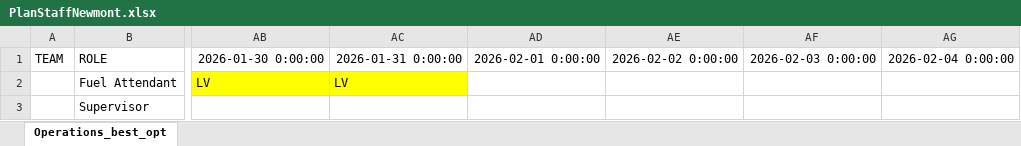
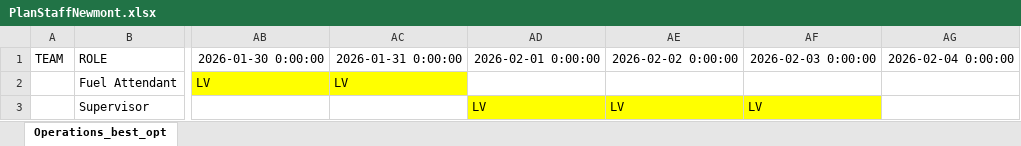
Before and after one commit to joseggch15/inboundoutbound, an Excel workbook: PlanStaffNewmont.xlsx, sheet Operations_best_opt, drawn as a sheet; only a part is shown, gaps mark what is left out; values as stored, in another font and other column widths than the file's, no borders; the diff names each change by its address in the sheet, - before the commit and + after, or states it on an @@ line.

```diff
--- a/PlanStaffNewmont.xlsx (sheet Operations_best_opt)
+++ b/PlanStaffNewmont.xlsx (sheet Operations_best_opt)
-AD3: (empty)
+AD3: LV
-AD3:AF3 fill: none
+AD3:AF3 fill: #FFFF00
-AE3: (empty)
+AE3: LV
-AF3: (empty)
+AF3: LV
```
Also changed, not shown: 3 other files.
